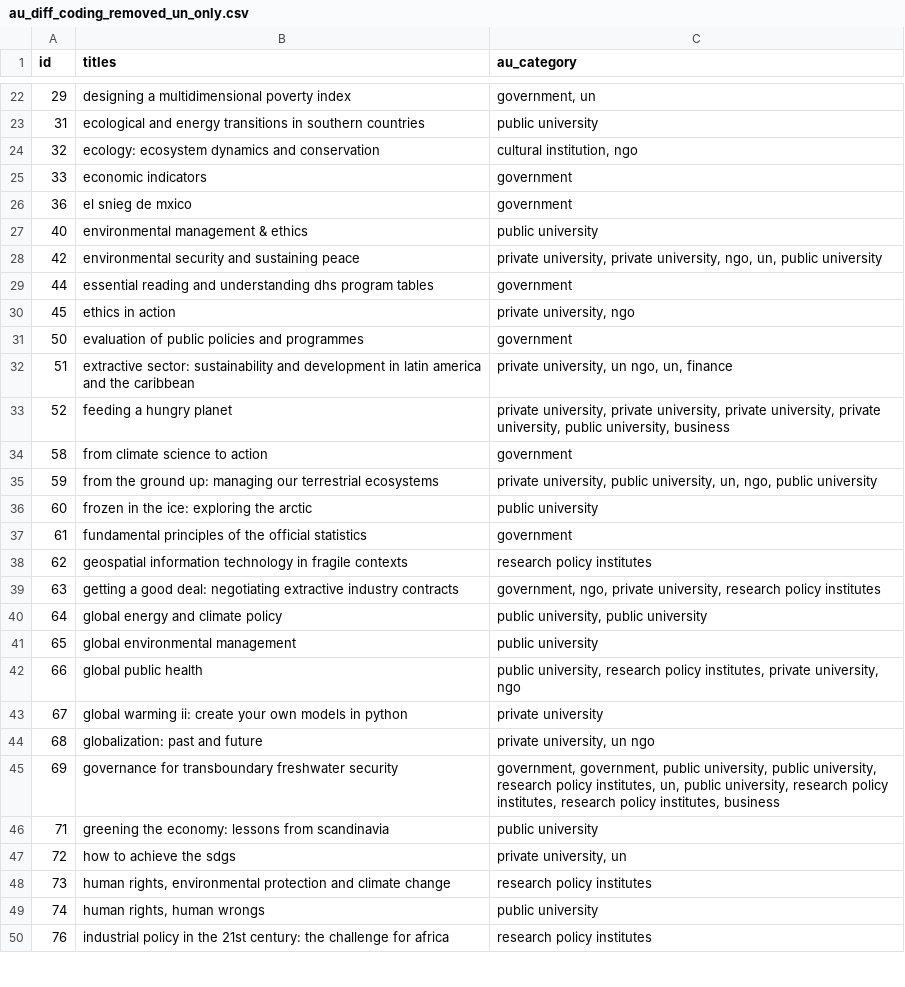
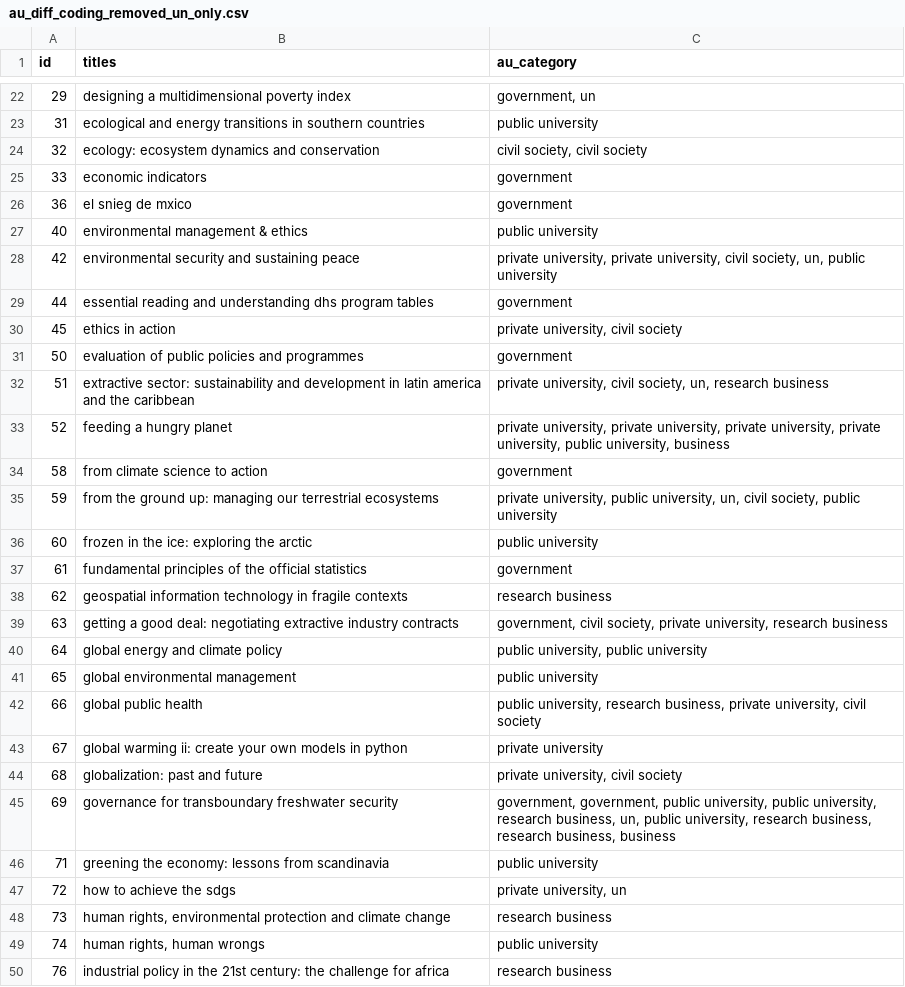
Before and after one commit to caitlinsarro/mpp_thesis, a CSV file: data/au_diff_coding_removed_un_only.csv, drawn as a sheet; only a part is shown, gaps mark what is left out; the diff covers the shown part only.

```diff
--- a/data/au_diff_coding_removed_un_only.csv
+++ b/data/au_diff_coding_removed_un_only.csv
@@ -23,3 +23,3 @@ id,titles,au_category
 31,ecological and energy transitions in southern countries,public university
-32,ecology: ecosystem dynamics and conservation,"cultural institution, ngo"
+32,ecology: ecosystem dynamics and conservation,"civil society, civil society"
 33,economic indicators,government
@@ -27,24 +27,24 @@ id,titles,au_category
 40,environmental management & ethics,public university
-42,environmental security and sustaining peace,"private university, private university, ngo, un, public university"
+42,environmental security and sustaining peace,"private university, private university, civil society, un, public university"
 44,essential reading and understanding dhs program tables,government
-45,ethics in action,"private university, ngo"
+45,ethics in action,"private university, civil society"
 50,evaluation of  public policies and programmes,government
-51,extractive sector: sustainability and development in latin america and the caribbean,"private university, un ngo, un, finance"
+51,extractive sector: sustainability and development in latin america and the caribbean,"private university, civil society, un, research  business"
 52,feeding a hungry planet,"private university, private university, private university, private university, public university, business"
 58,from climate science to action,government
-59,from the ground up: managing our terrestrial ecosystems,"private university, public university, un, ngo, public university"
+59,from the ground up: managing our terrestrial ecosystems,"private university, public university, un, civil society, public university"
 60,frozen in the ice: exploring the arctic,public university
 61,fundamental principles of the official statistics,government
-62,geospatial information technology in fragile contexts,research  policy institutes
-63,getting a good deal: negotiating extractive industry contracts,"government, ngo, private university, research  policy institutes"
+62,geospatial information technology in fragile contexts,research  business
+63,getting a good deal: negotiating extractive industry contracts,"government, civil society, private university, research  business"
 64,global energy and climate policy,"public university, public university"
 65,global environmental management,public university
-66,global public health,"public university, research  policy institutes, private university, ngo"
+66,global public health,"public university, research  business, private university, civil society"
 67,global warming ii: create your own models in python,private university
-68,globalization: past and future,"private university, un ngo"
-69,governance for transboundary freshwater security,"government, government, public university, public university, research  policy institutes, un, public university, research  policy institutes, research  policy institutes, business"
+68,globalization: past and future,"private university, civil society"
+69,governance for transboundary freshwater security,"government, government, public university, public university, research  business, un, public university, research  business, research  business, business"
 71,greening the economy: lessons from scandinavia,public university
 72,how to achieve the sdgs,"private university, un"
-73,"human rights, environmental protection and climate change",research  policy institutes
+73,"human rights, environmental protection and climate change",research  business
 74,"human rights, human wrongs",public university
-76,industrial policy in the 21st century: the challenge for africa,research  policy institutes
+76,industrial policy in the 21st century: the challenge for africa,research  business
```
Also changed, not shown: 39 edited cells elsewhere in this file, data/au_diff_coding_un_only.csv, exports/au_diff_coding_export.csv, 5 other files.
